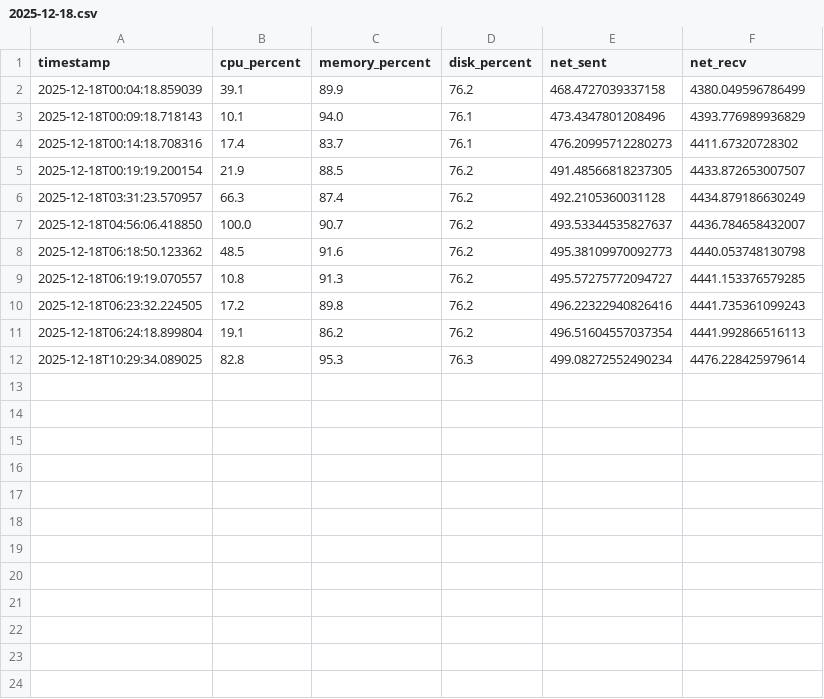
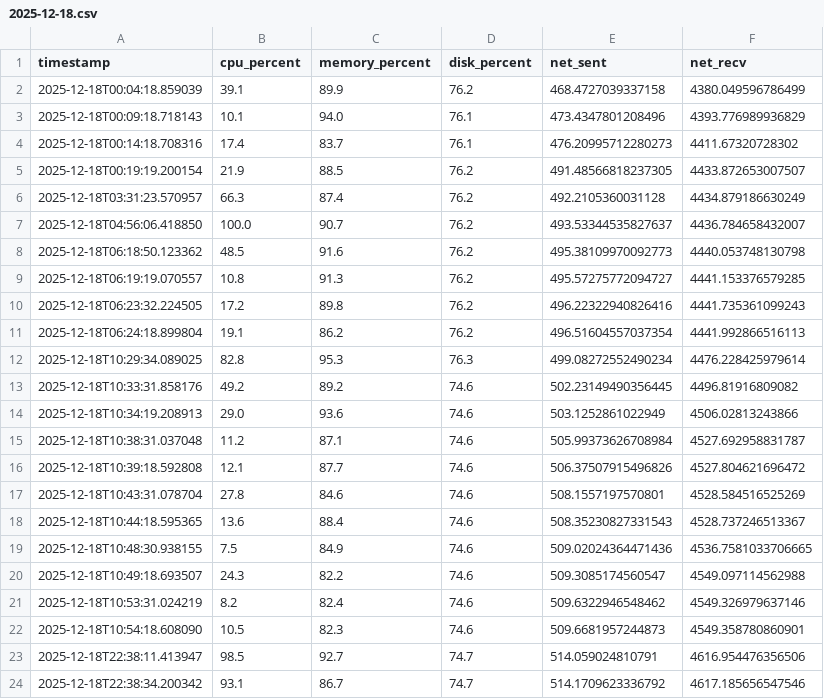
Before and after one commit to fernandes-s/System_performance_data_pipeline, a CSV file: daily_metrics/2025-12-18.csv, drawn as a sheet.

Commit message:
Automated backup: 2025-12-20 05:46:35 (adding data points).

```diff
--- a/daily_metrics/2025-12-18.csv
+++ b/daily_metrics/2025-12-18.csv
@@ -12 +12,13 @@ timestamp,cpu_percent,memory_percent,disk_percent,net_sent,net_recv
 2025-12-18T10:29:34.089025,82.8,95.3,76.3,499.08272552490234,4476.228425979614
+2025-12-18T10:33:31.858176,49.2,89.2,74.6,502.23149490356445,4496.81916809082
+2025-12-18T10:34:19.208913,29.0,93.6,74.6,503.1252861022949,4506.02813243866
+2025-12-18T10:38:31.037048,11.2,87.1,74.6,505.99373626708984,4527.692958831787
+2025-12-18T10:39:18.592808,12.1,87.7,74.6,506.37507915496826,4527.804621696472
+2025-12-18T10:43:31.078704,27.8,84.6,74.6,508.1557197570801,4528.584516525269
+2025-12-18T10:44:18.595365,13.6,88.4,74.6,508.35230827331543,4528.737246513367
+2025-12-18T10:48:30.938155,7.5,84.9,74.6,509.02024364471436,4536.7581033706665
+2025-12-18T10:49:18.693507,24.3,82.2,74.6,509.3085174560547,4549.097114562988
+2025-12-18T10:53:31.024219,8.2,82.4,74.6,509.6322946548462,4549.326979637146
+2025-12-18T10:54:18.608090,10.5,82.3,74.6,509.6681957244873,4549.358780860901
+2025-12-18T22:38:11.413947,98.5,92.7,74.7,514.059024810791,4616.954476356506
+2025-12-18T22:38:34.200342,93.1,86.7,74.7,514.1709623336792,4617.185656547546
```
Also changed, not shown: 2 other files.
